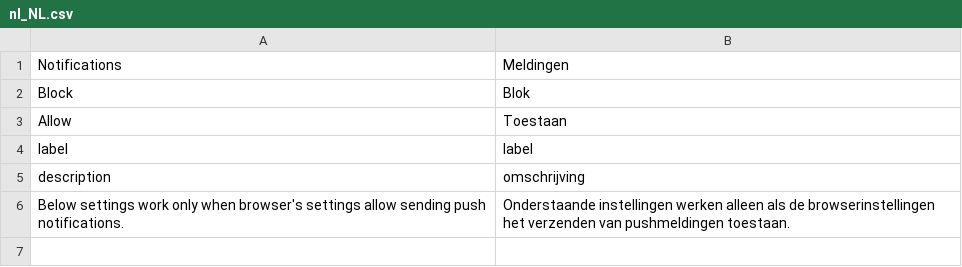
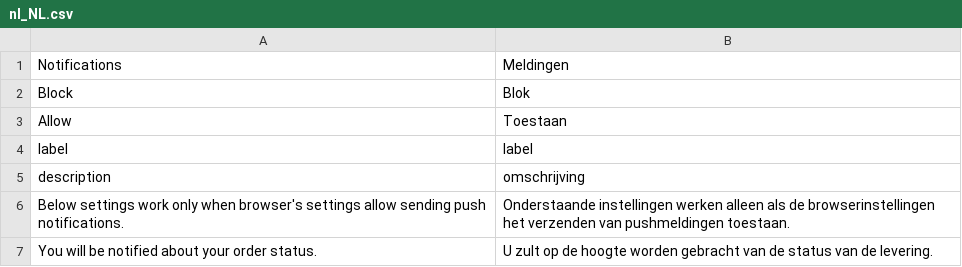
Before and after one commit to magesuite/pwa-notifications, a CSV file: i18n/nl_NL.csv, drawn as a sheet.

Commit message:
Update nl_NL.csv

```diff
--- a/i18n/nl_NL.csv
+++ b/i18n/nl_NL.csv
@@ -6 +6,2 @@ description,omschrijving
 "Below settings work only when browser's settings allow sending push notifications.","Onderstaande instellingen werken alleen als de browserinstellingen het verzenden van pushmeldingen toestaan."
+"You will be notified about your order status.","U zult op de hoogte worden gebracht van de status van de levering."
```
